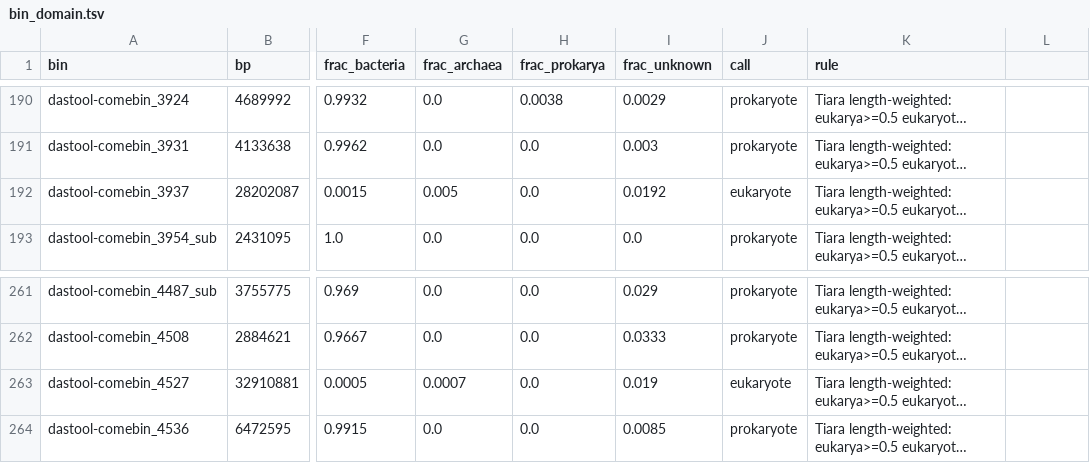
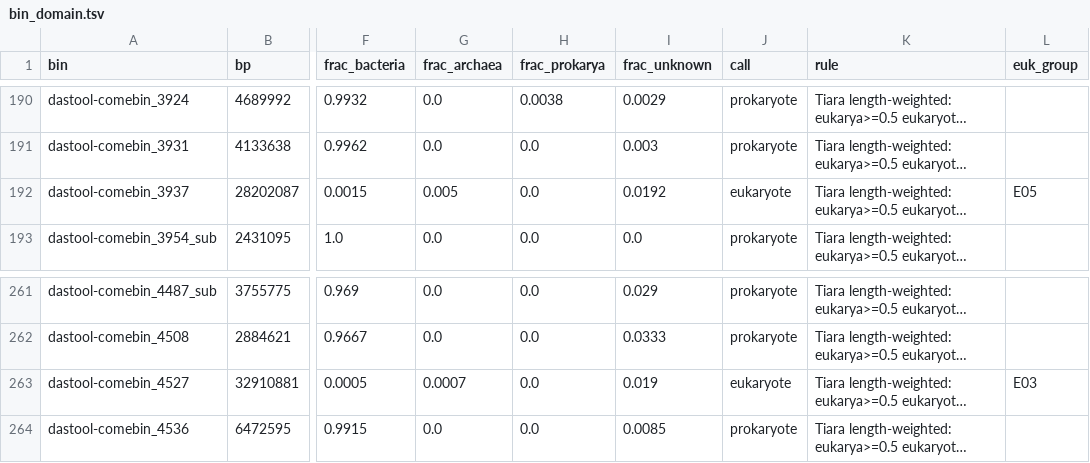
Before and after one commit to rec3141/GENICEII, a TSV file: data/bin_domain.tsv, drawn as a sheet; only a part is shown, gaps mark what is left out; long unchanged cells end in …; the diff names each change by its address in the sheet, - before the commit and + after, or states it on an @@ line.

```diff
--- a/data/bin_domain.tsv
+++ b/data/bin_domain.tsv
-L1: (empty)
+L1: euk_group
-L192 (euk_group): (empty)
+L192 (euk_group): E05
-L263 (euk_group): (empty)
+L263 (euk_group): E03
```
Also changed, not shown: ice/out/mag_icewater.tsv, ice/out/mag_topbot.tsv, 48 other files.
